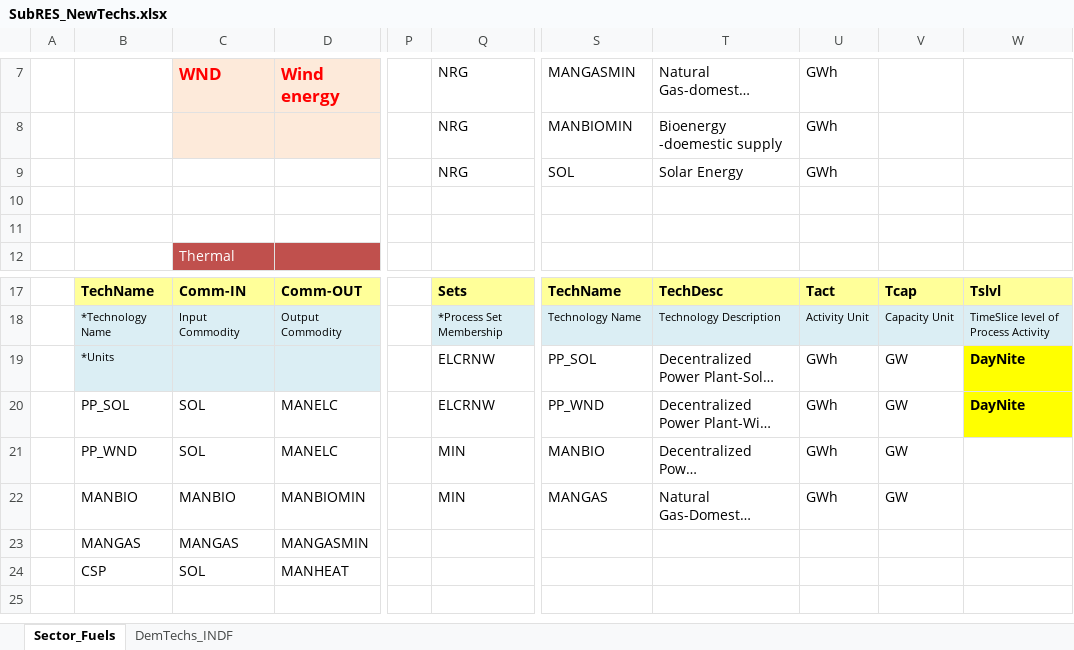
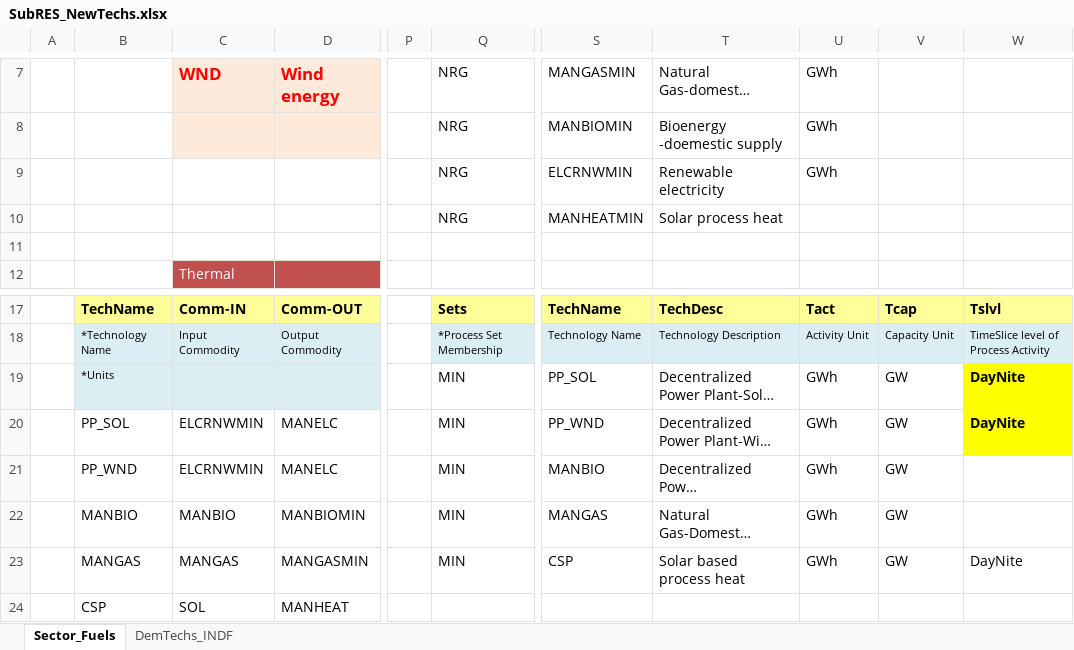
Before and after one commit to Tamenew/INDIND, an Excel workbook: SubRES_TMPL/SubRES_NewTechs.xlsx, sheet Sector_Fuels, drawn as a sheet; only a part is shown, gaps mark what is left out; long unchanged cells end in …; values as stored, in another font and other column widths than the file's, no borders; charts and pictures not drawn; rows hold the shown columns only; the diff names each change by its address in the sheet, - before the commit and + after, or states it on an @@ line.

```diff
--- a/SubRES_TMPL/SubRES_NewTechs.xlsx (sheet Sector_Fuels)
+++ b/SubRES_TMPL/SubRES_NewTechs.xlsx (sheet Sector_Fuels)
-S9: SOL
+S9: ELCRNWMIN
-T9: Solar Energy
+T9: Renewable electricity
-row 10: (empty)
+row 10:  |  |  |  |  | NRG | MANHEATMIN | Solar process heat
-Q19:Q20: ELCRNW
+Q19:Q20: MIN
-C20:C21: SOL
+C20:C21: ELCRNWMIN
-Q23: (empty)
+Q23: MIN
-S23: (empty)
+S23: CSP
-T23: (empty)
+T23: Solar based process heat
-U23: (empty)
+U23: GWh
-V23: (empty)
+V23: GW
-W23: (empty)
+W23: DayNite
```
Also changed, not shown: sheet DemTechs_INDF, formulas that keep their value.
